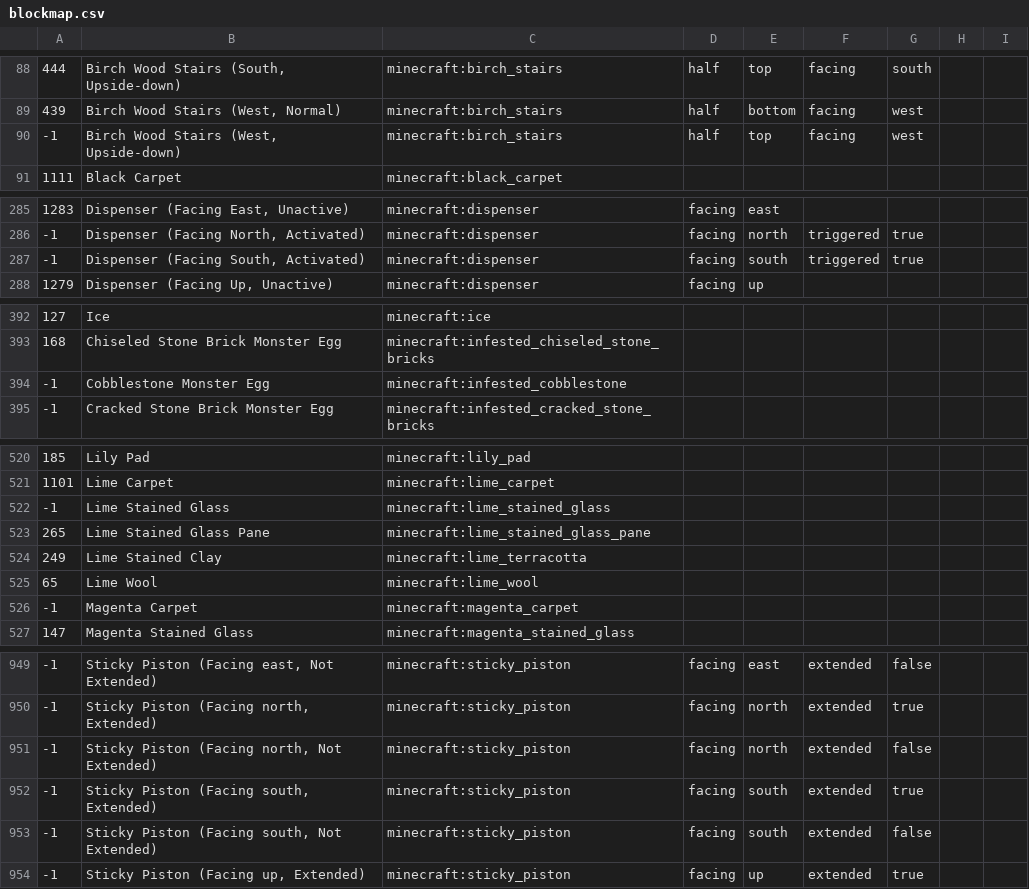
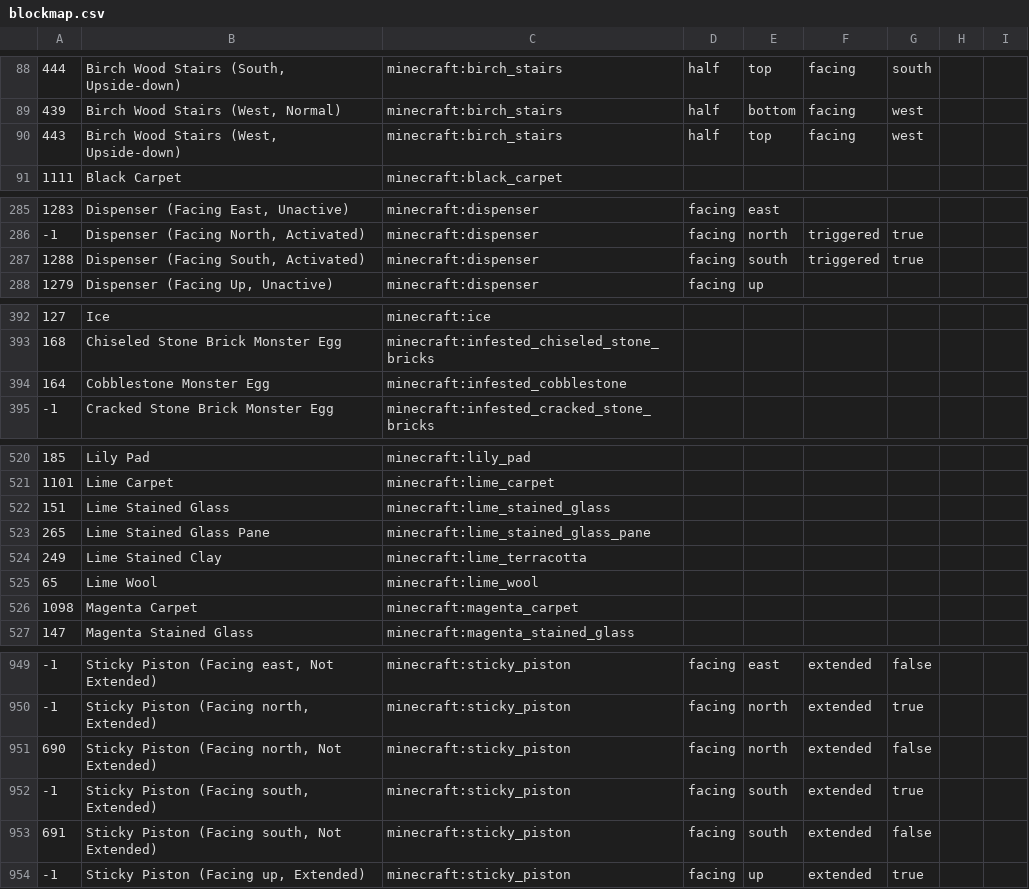
Before and after one commit to NikolaiKirilov/grabcraft-to-schema, a CSV file: blockmap.csv, drawn as a sheet; only a part is shown, gaps mark what is left out; the diff covers the shown part only.

```diff
--- a/blockmap.csv
+++ b/blockmap.csv
@@ -89,3 +89,3 @@
 439,"Birch Wood Stairs (West, Normal)",minecraft:birch_stairs,half,bottom,facing,west,,
--1,"Birch Wood Stairs (West, Upside-down)",minecraft:birch_stairs,half,top,facing,west,,
+443,"Birch Wood Stairs (West, Upside-down)",minecraft:birch_stairs,half,top,facing,west,,
 1111,Black Carpet,minecraft:black_carpet,,,,,,
@@ -286,3 +286,3 @@
 -1,"Dispenser (Facing North, Activated)",minecraft:dispenser,facing,north,triggered,true,,
--1,"Dispenser (Facing South, Activated)",minecraft:dispenser,facing,south,triggered,true,,
+1288,"Dispenser (Facing South, Activated)",minecraft:dispenser,facing,south,triggered,true,,
 1279,"Dispenser (Facing Up, Unactive)",minecraft:dispenser,facing,up,,,,
@@ -393,3 +393,3 @@
 168,Chiseled Stone Brick Monster Egg,minecraft:infested_chiseled_stone_bricks,,,,,,
--1,Cobblestone Monster Egg,minecraft:infested_cobblestone,,,,,,
+164,Cobblestone Monster Egg,minecraft:infested_cobblestone,,,,,,
 -1,Cracked Stone Brick Monster Egg,minecraft:infested_cracked_stone_bricks,,,,,,
@@ -521,3 +521,3 @@
 1101,Lime Carpet,minecraft:lime_carpet,,,,,,
--1,Lime Stained Glass,minecraft:lime_stained_glass,,,,,,
+151,Lime Stained Glass,minecraft:lime_stained_glass,,,,,,
 265,Lime Stained Glass Pane,minecraft:lime_stained_glass_pane,,,,,,
@@ -525,3 +525,3 @@
 65,Lime Wool,minecraft:lime_wool,,,,,,
--1,Magenta Carpet,minecraft:magenta_carpet,,,,,,
+1098,Magenta Carpet,minecraft:magenta_carpet,,,,,,
 147,Magenta Stained Glass,minecraft:magenta_stained_glass,,,,,,
@@ -950,5 +950,5 @@
 -1,"Sticky Piston (Facing north, Extended)",minecraft:sticky_piston,facing,north,extended,true,,
--1,"Sticky Piston (Facing north, Not Extended)",minecraft:sticky_piston,facing,north,extended,false,,
+690,"Sticky Piston (Facing north, Not Extended)",minecraft:sticky_piston,facing,north,extended,false,,
 -1,"Sticky Piston (Facing south, Extended)",minecraft:sticky_piston,facing,south,extended,true,,
--1,"Sticky Piston (Facing south, Not Extended)",minecraft:sticky_piston,facing,south,extended,false,,
+691,"Sticky Piston (Facing south, Not Extended)",minecraft:sticky_piston,facing,south,extended,false,,
 -1,"Sticky Piston (Facing up, Extended)",minecraft:sticky_piston,facing,up,extended,true,,
```
Also changed, not shown: 51 edited cells elsewhere in this file.
